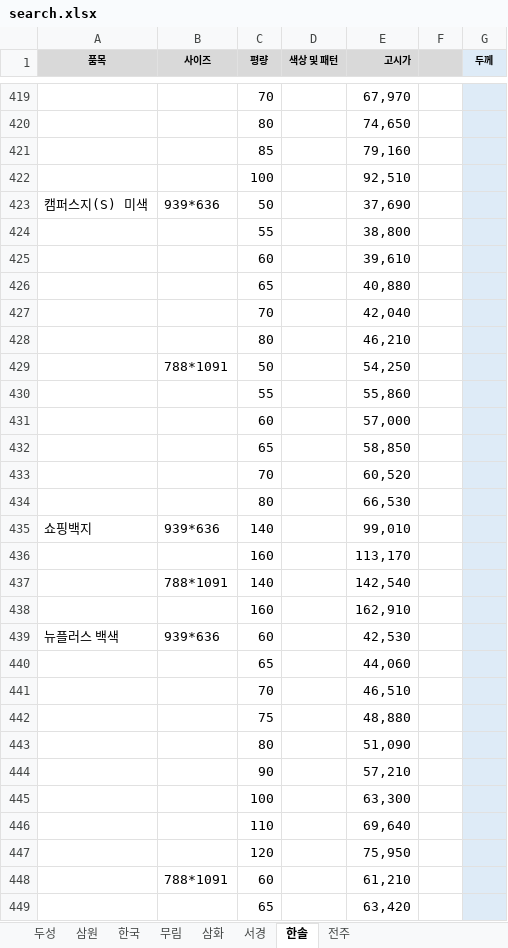
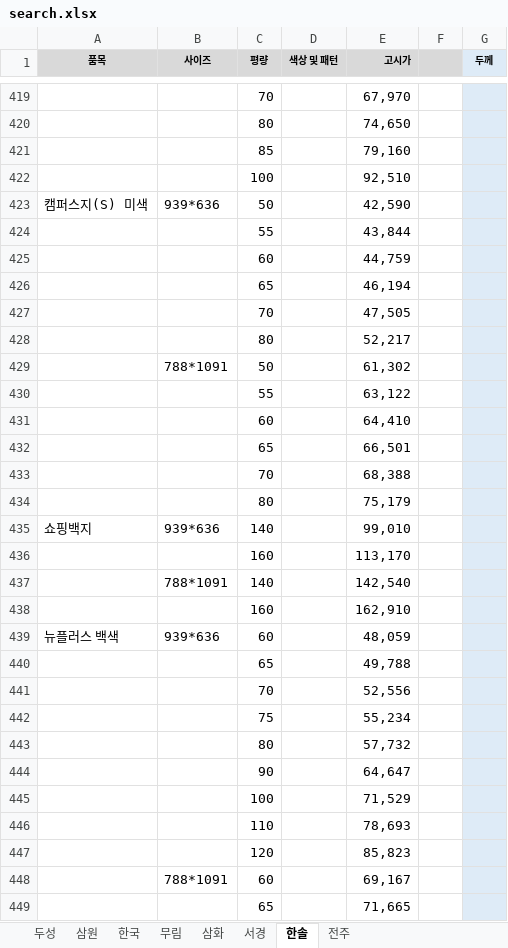
Before and after one commit to goodnotes2/paper, an Excel workbook: search.xlsx, sheet 한솔, drawn as a sheet; only a part is shown, gaps mark what is left out; values as stored, in another font and other column widths than the file's, no borders; the diff covers the shown part only; the diff names each change by its address in the sheet, - before the commit and + after, or states it on an @@ line.

```diff
--- a/search.xlsx (sheet 한솔)
+++ b/search.xlsx (sheet 한솔)
-E423 (고시가): 37,690
+E423 (고시가): 42,590
-E424 (고시가): 38,800
+E424 (고시가): 43,844
-E425 (고시가): 39,610
+E425 (고시가): 44,759
-E426 (고시가): 40,880
+E426 (고시가): 46,194
-E427 (고시가): 42,040
+E427 (고시가): 47,505
-E428 (고시가): 46,210
+E428 (고시가): 52,217
-E429 (고시가): 54,250
+E429 (고시가): 61,302
-E430 (고시가): 55,860
+E430 (고시가): 63,122
-E431 (고시가): 57,000
+E431 (고시가): 64,410
-E432 (고시가): 58,850
+E432 (고시가): 66,501
-E433 (고시가): 60,520
+E433 (고시가): 68,388
-E434 (고시가): 66,530
+E434 (고시가): 75,179
-E439 (고시가): 42,530
+E439 (고시가): 48,059
-E440 (고시가): 44,060
+E440 (고시가): 49,788
-E441 (고시가): 46,510
+E441 (고시가): 52,556
-E442 (고시가): 48,880
+E442 (고시가): 55,234
-E443 (고시가): 51,090
+E443 (고시가): 57,732
-E444 (고시가): 57,210
+E444 (고시가): 64,647
-E445 (고시가): 63,300
+E445 (고시가): 71,529
-E446 (고시가): 69,640
+E446 (고시가): 78,693
-E447 (고시가): 75,950
+E447 (고시가): 85,823
-E448 (고시가): 61,210
+E448 (고시가): 69,167
-E449 (고시가): 63,420
+E449 (고시가): 71,665
```
Also changed, not shown: 51 edited cells elsewhere in this sheet, sheet 무림, 1 other file.
